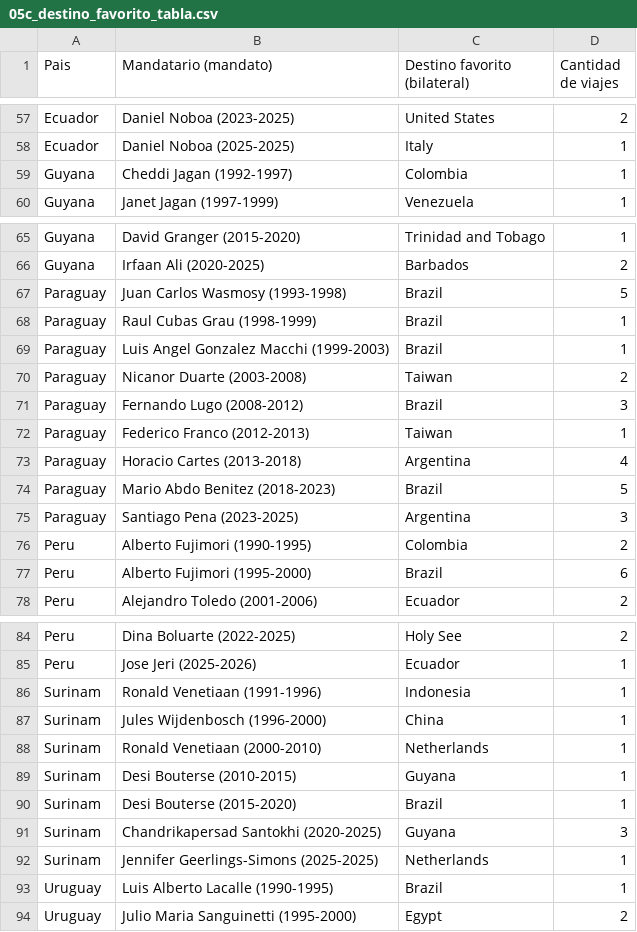
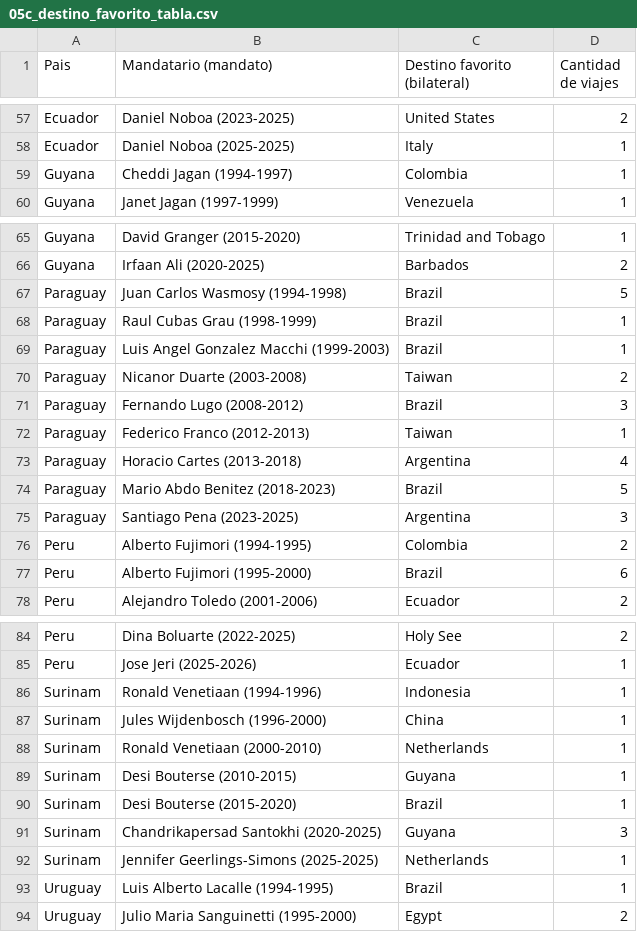
Before and after one commit to aromanolopez-research/PE-Latam, a CSV file: Viajes de Presidentes - Latam/Base Viaje Presidenciales Latam/08_ANALISIS_R/outputs/05c_destino_favorito_tabla.csv, drawn as a sheet; only a part is shown, gaps mark what is left out; the diff covers the shown part only.

```diff
--- a/Viajes de Presidentes - Latam/Base Viaje Presidenciales Latam/08_ANALISIS_R/outputs/05c_destino_favorito_tabla.csv
+++ b/Viajes de Presidentes - Latam/Base Viaje Presidenciales Latam/08_ANALISIS_R/outputs/05c_destino_favorito_tabla.csv
@@ -58,3 +58,3 @@
 "Ecuador","Daniel Noboa (2025-2025)","Italy",1
-"Guyana","Cheddi Jagan (1992-1997)","Colombia",1
+"Guyana","Cheddi Jagan (1994-1997)","Colombia",1
 "Guyana","Janet Jagan (1997-1999)","Venezuela",1
@@ -66,3 +66,3 @@
 "Guyana","Irfaan Ali (2020-2025)","Barbados",2
-"Paraguay","Juan Carlos Wasmosy (1993-1998)","Brazil",5
+"Paraguay","Juan Carlos Wasmosy (1994-1998)","Brazil",5
 "Paraguay","Raul Cubas Grau (1998-1999)","Brazil",1
@@ -75,3 +75,3 @@
 "Paraguay","Santiago Pena (2023-2025)","Argentina",3
-"Peru","Alberto Fujimori (1990-1995)","Colombia",2
+"Peru","Alberto Fujimori (1994-1995)","Colombia",2
 "Peru","Alberto Fujimori (1995-2000)","Brazil",6
@@ -85,3 +85,3 @@
 "Peru","Jose Jeri (2025-2026)","Ecuador",1
-"Surinam","Ronald Venetiaan (1991-1996)","Indonesia",1
+"Surinam","Ronald Venetiaan (1994-1996)","Indonesia",1
 "Surinam","Jules Wijdenbosch (1996-2000)","China",1
@@ -92,3 +92,3 @@
 "Surinam","Jennifer Geerlings-Simons (2025-2025)","Netherlands",1
-"Uruguay","Luis Alberto Lacalle (1990-1995)","Brazil",1
+"Uruguay","Luis Alberto Lacalle (1994-1995)","Brazil",1
 "Uruguay","Julio Maria Sanguinetti (1995-2000)","Egypt",2
```
Also changed, not shown: 5 edited cells elsewhere in this file, Viajes de Presidentes - Latam/Base Viaje Presidenciales Latam/08_ANALISIS_R/outputs/00a2_diferencias_colt.csv, Viajes de Presidentes - Latam/Base Viaje Presidenciales Latam/08_ANALISIS_R/outputs/16_perfil_regional_por_presidente.csv, 25 other files.
